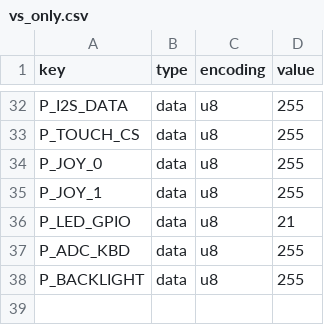
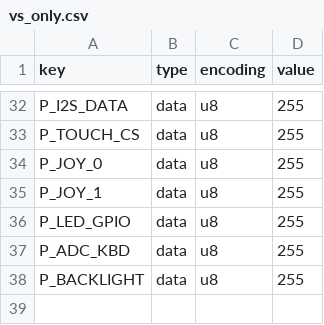
Before and after one commit to pilnikov/KaRadio32_fork, a CSV file: boards/vs_only.csv, drawn as a sheet; only a part is shown, gaps mark what is left out.

Commit message:
update vs_only

```diff
--- a/boards/vs_only.csv
+++ b/boards/vs_only.csv
@@ -35,3 +35,3 @@ P_JOY_0,data,u8,255
 P_JOY_1,data,u8,255
-P_LED_GPIO,data,u8,21
+P_LED_GPIO,data,u8,255
 P_ADC_KBD,data,u8,255
```
Also changed, not shown: 1 other file.
